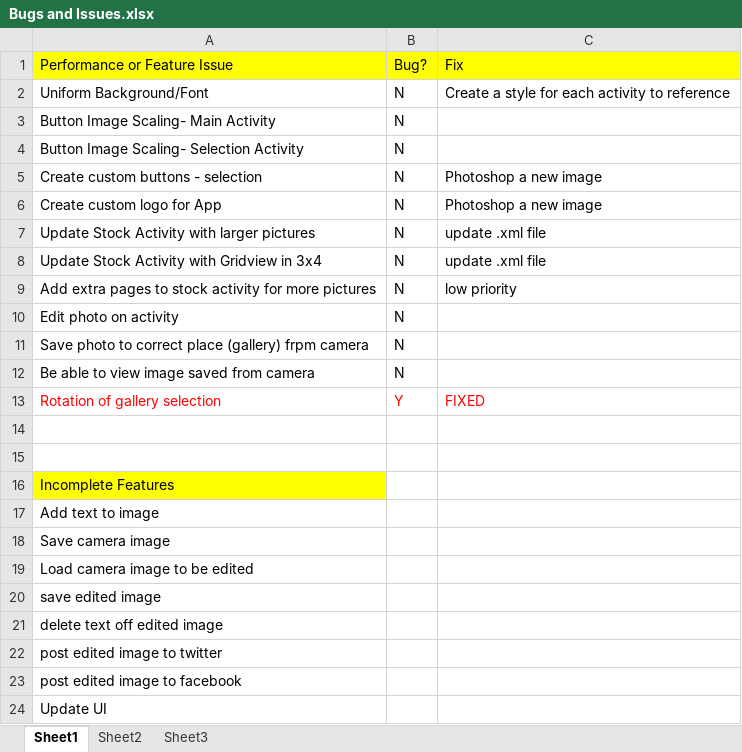
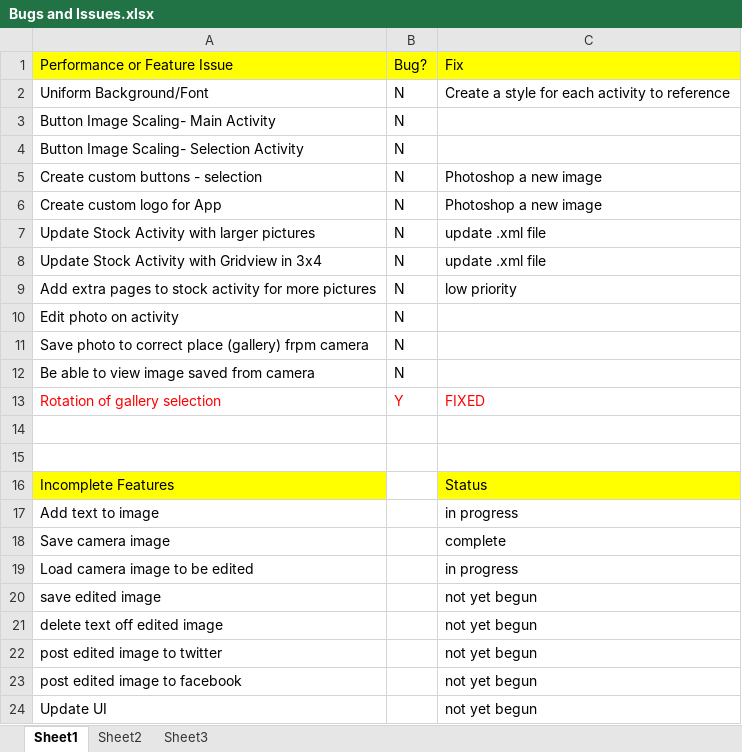
Before and after one commit to njb26/3093_Software_Engineering_2013, an Excel workbook: docs/Bugs and Issues.xlsx, sheet Sheet1, drawn as a sheet; values as stored, in another font and other column widths than the file's, no borders; the diff names each change by its address in the sheet, - before the commit and + after, or states it on an @@ line.

```diff
--- a/docs/Bugs and Issues.xlsx (sheet Sheet1)
+++ b/docs/Bugs and Issues.xlsx (sheet Sheet1)
-C16: (empty)
+C16: Status
-C16 fill: none
+C16 fill: #FFFF00
-C17: (empty)
+C17: in progress
-C18: (empty)
+C18: complete
-C19: (empty)
+C19: in progress
-C20:C24: (empty)
+C20:C24: not yet begun
```
Also changed, not shown: docs/Test Plan Doc.xlsx, 12 other files.
